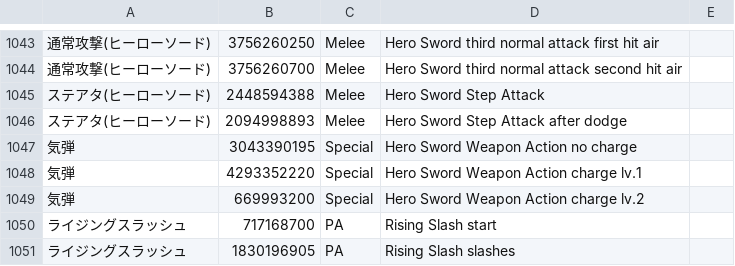
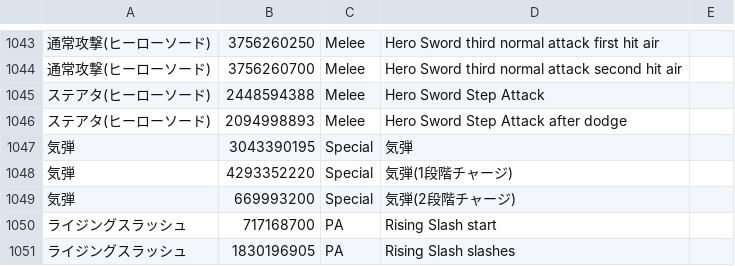
Before and after one commit to mmosalon/dDPSm-data, a CSV file: prop/skills_ja.csv, drawn as a sheet; only a part is shown, gaps mark what is left out; the diff covers the shown part only; the diff names each change by its address in the sheet, - before the commit and + after, or states it on an @@ line.

```diff
--- a/prop/skills_ja.csv
+++ b/prop/skills_ja.csv
-D1047: Hero Sword Weapon Action no charge
+D1047: 気弾
-D1048: Hero Sword Weapon Action charge lv.1
+D1048: 気弾(1段階チャージ)
-D1049: Hero Sword Weapon Action charge lv.2
+D1049: 気弾(2段階チャージ)
```
Also changed, not shown: 9 added rows and 18 edited cells elsewhere in this file.
